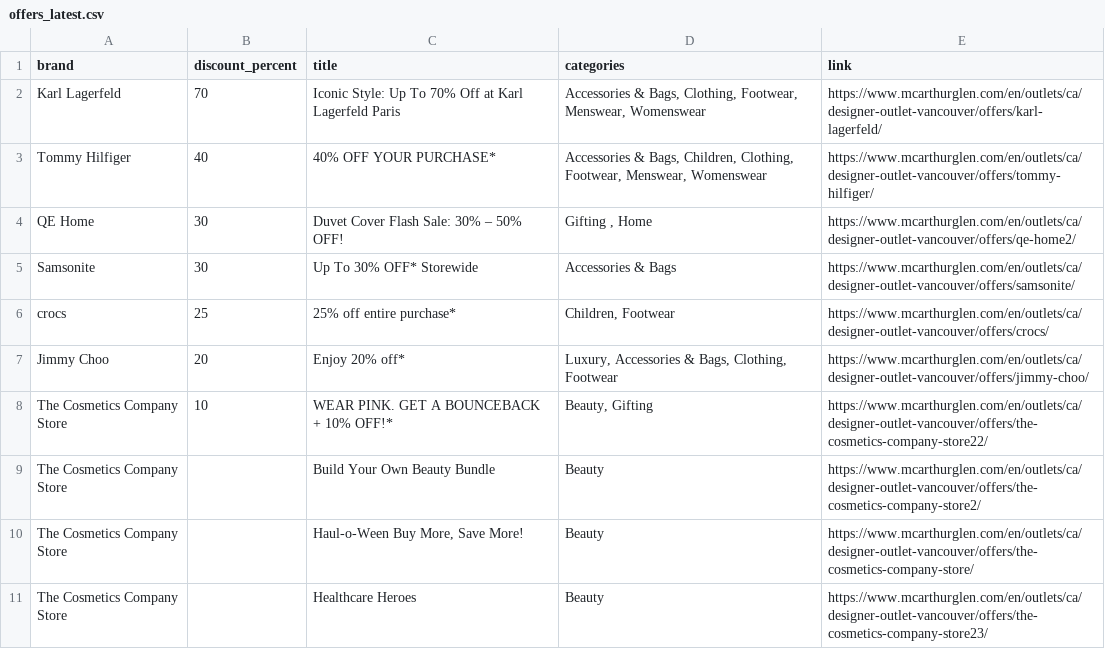
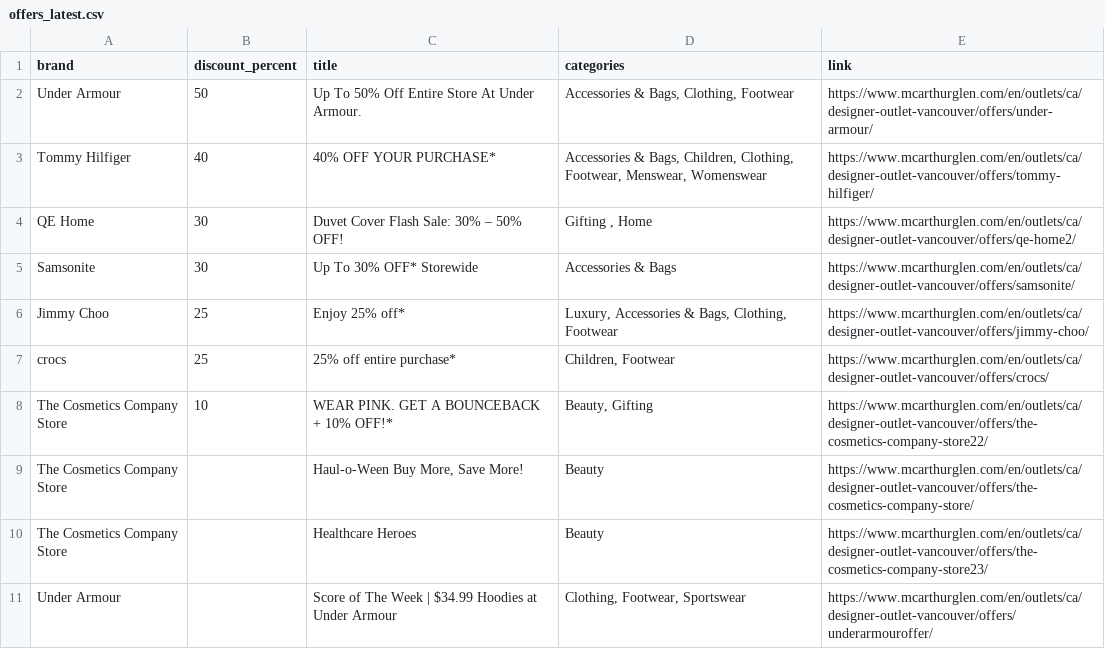
Before and after one commit to zhapte/offer-scrape, a CSV file: offers_latest.csv, drawn as a sheet.

```diff
--- a/offers_latest.csv
+++ b/offers_latest.csv
@@ -1,3 +1,3 @@
 brand,discount_percent,title,categories,link
-Karl Lagerfeld,70,Iconic Style: Up To 70% Off at Karl Lagerfeld Paris,"Accessories & Bags, Clothing, Footwear, Menswear, Womenswear",https://www.mcarthurglen.com/en/outlets/ca/designer-outlet-vancouver/offers/karl-lagerfeld/
+Under Armour,50,Up To 50% Off Entire Store At Under Armour.,"Accessories & Bags, Clothing, Footwear",https://www.mcarthurglen.com/en/outlets/ca/designer-outlet-vancouver/offers/under-armour/
 Tommy Hilfiger,40,40% OFF YOUR PURCHASE*,"Accessories & Bags, Children, Clothing, Footwear, Menswear, Womenswear",https://www.mcarthurglen.com/en/outlets/ca/designer-outlet-vancouver/offers/tommy-hilfiger/
@@ -5,7 +5,7 @@ QE Home,30,Duvet Cover Flash Sale: 30% – 50% OFF!,"Gifting , Home",https://www
 Samsonite,30,Up To 30% OFF* Storewide,Accessories & Bags,https://www.mcarthurglen.com/en/outlets/ca/designer-outlet-vancouver/offers/samsonite/
+Jimmy Choo,25,Enjoy 25% off*,"Luxury, Accessories & Bags, Clothing, Footwear",https://www.mcarthurglen.com/en/outlets/ca/designer-outlet-vancouver/offers/jimmy-choo/
 crocs,25,25% off entire purchase*,"Children, Footwear",https://www.mcarthurglen.com/en/outlets/ca/designer-outlet-vancouver/offers/crocs/
-Jimmy Choo,20,Enjoy 20% off*,"Luxury, Accessories & Bags, Clothing, Footwear",https://www.mcarthurglen.com/en/outlets/ca/designer-outlet-vancouver/offers/jimmy-choo/
 The Cosmetics Company Store,10,WEAR PINK. GET A BOUNCEBACK + 10% OFF!*,"Beauty, Gifting",https://www.mcarthurglen.com/en/outlets/ca/designer-outlet-vancouver/offers/the-cosmetics-company-store22/
-The Cosmetics Company Store,,Build Your Own Beauty Bundle,Beauty,https://www.mcarthurglen.com/en/outlets/ca/designer-outlet-vancouver/offers/the-cosmetics-company-store2/
 The Cosmetics Company Store,,"Haul-o-Ween Buy More, Save More!",Beauty,https://www.mcarthurglen.com/en/outlets/ca/designer-outlet-vancouver/offers/the-cosmetics-company-store/
 The Cosmetics Company Store,,Healthcare Heroes,Beauty,https://www.mcarthurglen.com/en/outlets/ca/designer-outlet-vancouver/offers/the-cosmetics-company-store23/
+Under Armour,,Score of The Week | $34.99 Hoodies at Under Armour,"Clothing, Footwear, Sportswear",https://www.mcarthurglen.com/en/outlets/ca/designer-outlet-vancouver/offers/underarmouroffer/
```
Also changed, not shown: 2 other files.
